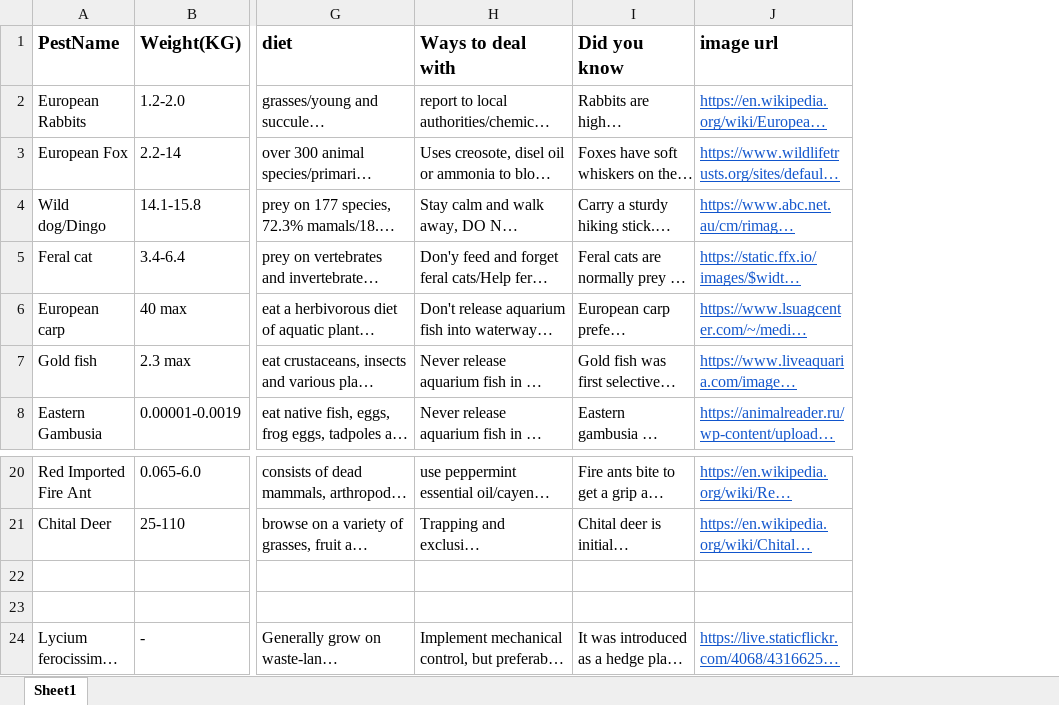
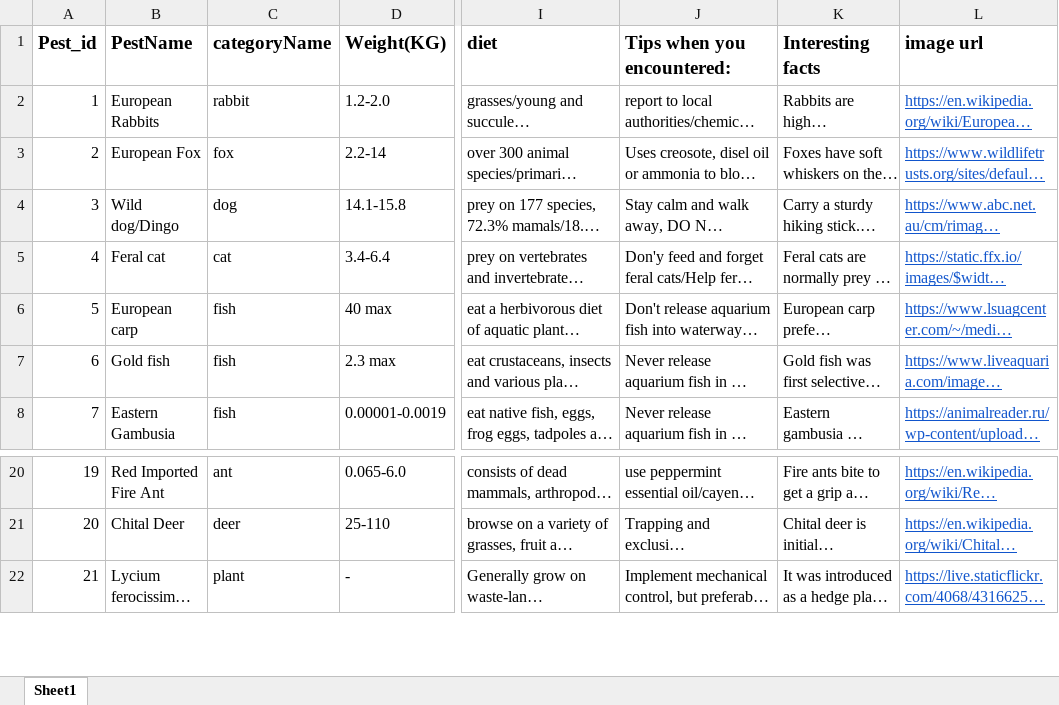
Before and after one commit to fengtianyu960205/Pest_Application, an Excel workbook: PestdataSet.xlsx, sheet Sheet1, drawn as a sheet; only a part is shown, gaps mark what is left out; long unchanged cells end in …; values as stored, in another font and other column widths than the file's, no borders; charts and pictures not drawn; removed rows and columns are numbered as before the commit, all else as after; rows hold the shown columns only; the diff covers the shown part only; the diff names each change by its address in the sheet, - before the commit and + after, or states it on an @@ line.

```diff
--- a/PestdataSet.xlsx (sheet Sheet1)
+++ b/PestdataSet.xlsx (sheet Sheet1)
+column A (Pest_id), rows 2-8: 1 | 2 | 3 | 4 | 5 | 6 | 7; rows 20-22: 19 | 20 | 21
+column C (categoryName), rows 2-8: rabbit | fox | dog | cat | fish | fish | fish; rows 20-22: ant | deer | plant
-J1: Ways to deal with
+J1: Tips when you encountered:
-K1: Did you know
+K1: Interesting facts
-row 22: (empty)
-row 23: (empty)
```
Also changed, not shown: other rows of this sheet.
